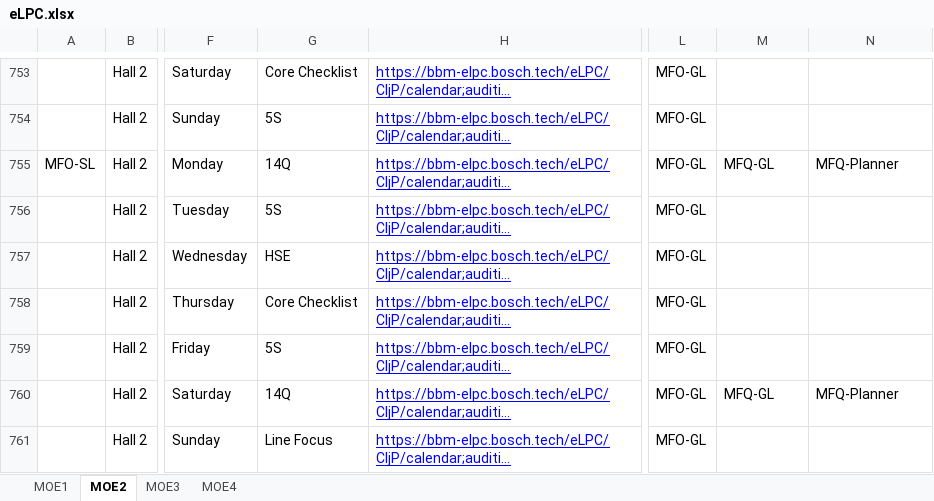
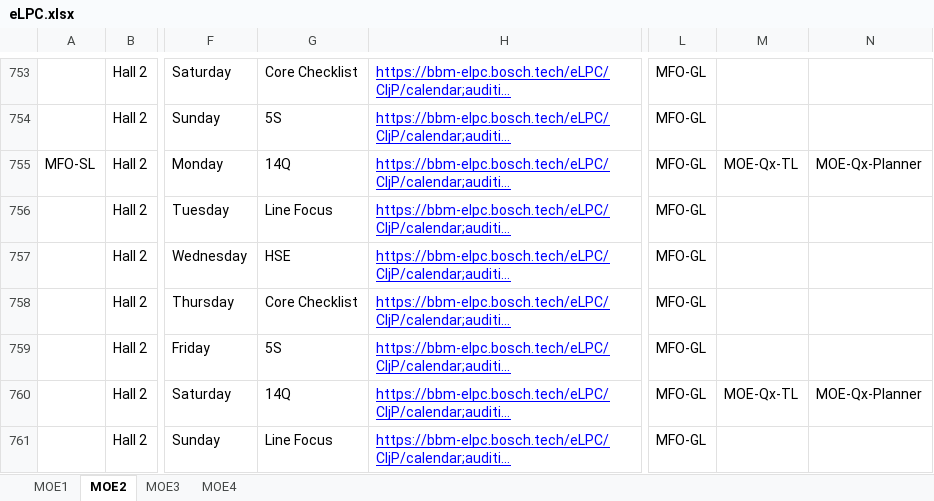
Before and after one commit to crc3clj/elpc, an Excel workbook: data/eLPC.xlsx, sheet MOE2, drawn as a sheet; only a part is shown, gaps mark what is left out; long unchanged cells end in …; values as stored, in another font and other column widths than the file's, no borders; the diff covers the shown part only; the diff names each change by its address in the sheet, - before the commit and + after, or states it on an @@ line.

```diff
--- a/data/eLPC.xlsx (sheet MOE2)
+++ b/data/eLPC.xlsx (sheet MOE2)
-M755: MFQ-GL
+M755: MOE-Qx-TL
-N755: MFQ-Planner
+N755: MOE-Qx-Planner
-G756: 5S
+G756: Line Focus
-M760: MFQ-GL
+M760: MOE-Qx-TL
-N760: MFQ-Planner
+N760: MOE-Qx-Planner
```
Also changed, not shown: 10 removed rows and 367 edited cells elsewhere in this sheet, sheet MOE3, sheet MOE1, sheet MOE4, 8 other files.
